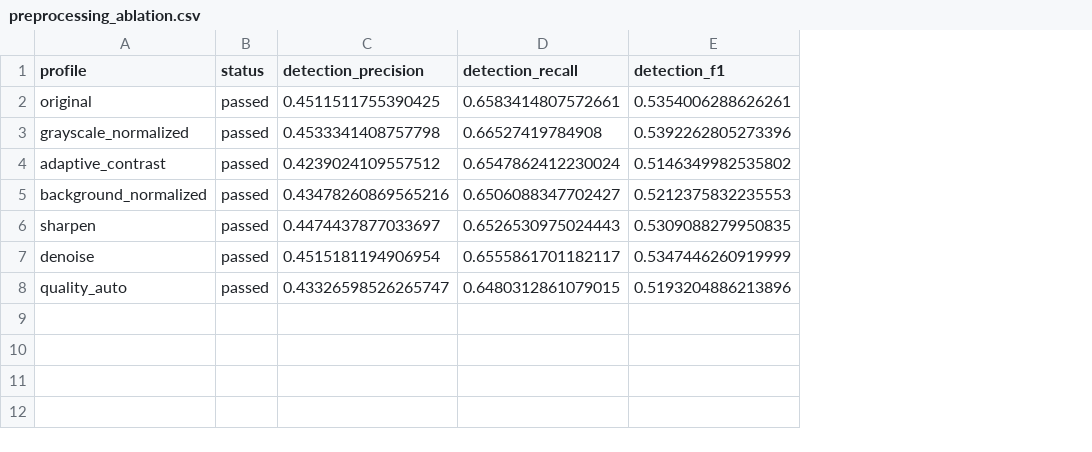
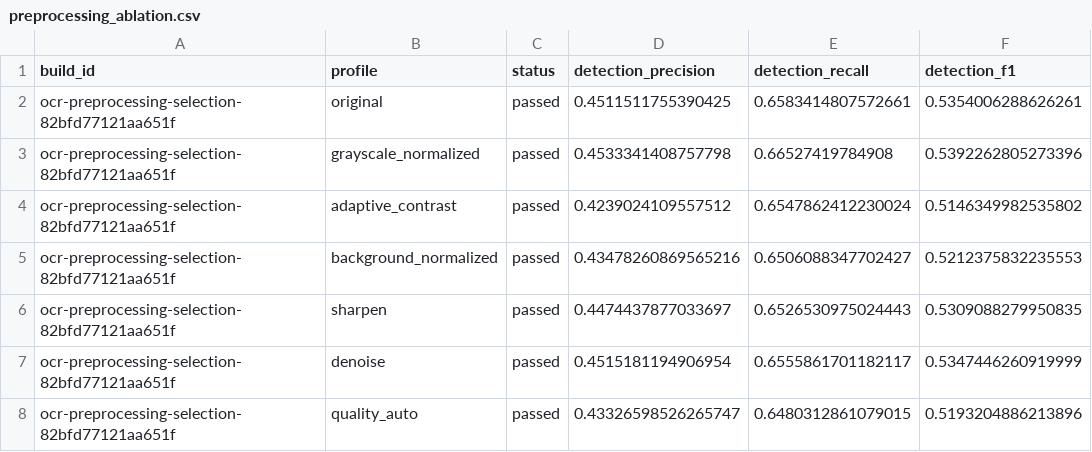
Before and after one commit to PracticalSwan/OCR-Model, a CSV file: reports/ocr_upgrade/preprocessing_ablation.csv, drawn as a sheet; only a part is shown; the diff names each change by its address in the sheet, - before the commit and + after, or states it on an @@ line.

Commit message:
fix(ocr): add preprocessing report build id

```diff
--- a/reports/ocr_upgrade/preprocessing_ablation.csv
+++ b/reports/ocr_upgrade/preprocessing_ablation.csv
+column A (build_id), rows 2-8: all ocr-preprocessing-selection-82bfd77121aa651f
```
Also changed, not shown: 1 other file.
